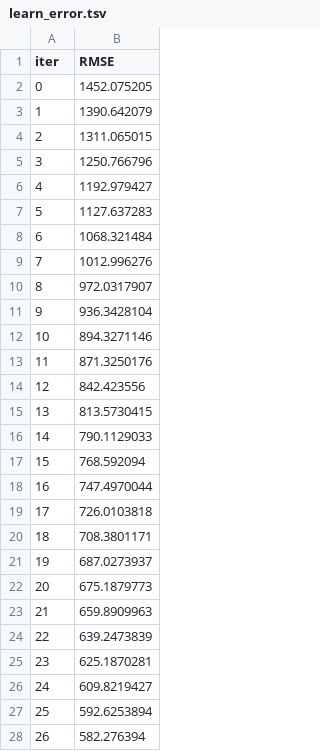
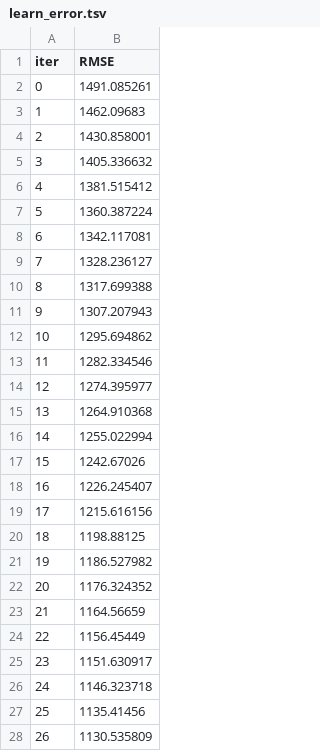
Before and after one commit to sumanthdonthu/Weather-Forecasting-and-Crop-Yield-Prediction-using-Machine-Learning, a TSV file: catboost_info/learn_error.tsv, drawn as a sheet; only a part is shown; the diff covers the shown part only.

```diff
--- a/catboost_info/learn_error.tsv
+++ b/catboost_info/learn_error.tsv
@@ -1,28 +1,28 @@
 iter	RMSE
-0	1452.075205
-1	1390.642079
-2	1311.065015
-3	1250.766796
-4	1192.979427
-5	1127.637283
-6	1068.321484
-7	1012.996276
-8	972.0317907
-9	936.3428104
-10	894.3271146
-11	871.3250176
-12	842.423556
-13	813.5730415
-14	790.1129033
-15	768.592094
-16	747.4970044
-17	726.0103818
-18	708.3801171
-19	687.0273937
-20	675.1879773
-21	659.8909963
-22	639.2473839
-23	625.1870281
-24	609.8219427
-25	592.6253894
-26	582.276394
+0	1491.085261
+1	1462.09683
+2	1430.858001
+3	1405.336632
+4	1381.515412
+5	1360.387224
+6	1342.117081
+7	1328.236127
+8	1317.699388
+9	1307.207943
+10	1295.694862
+11	1282.334546
+12	1274.395977
+13	1264.910368
+14	1255.022994
+15	1242.67026
+16	1226.245407
+17	1215.616156
+18	1198.88125
+19	1186.527982
+20	1176.324352
+21	1164.56659
+22	1156.45449
+23	1151.630917
+24	1146.323718
+25	1135.41456
+26	1130.535809
```
Also changed, not shown: 73 edited cells elsewhere in this file, catboost_info/time_left.tsv, 10 other files.
